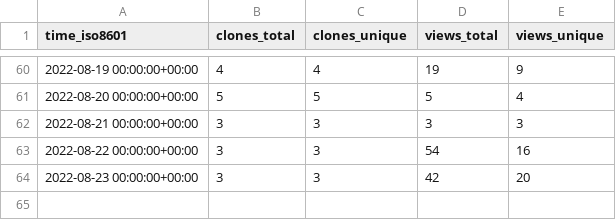
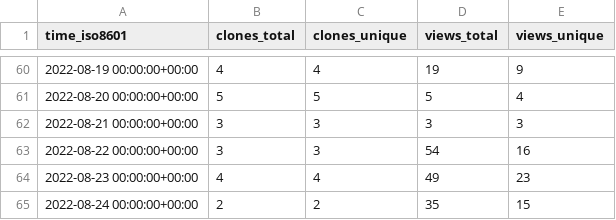
Before and after one commit to awslabs/aws-security-analytics-bootstrap, a CSV file: awslabs/aws-security-analytics-bootstrap/ghrs-data/views_clones_aggregate.csv, drawn as a sheet; only a part is shown, gaps mark what is left out.

```diff
--- a/awslabs/aws-security-analytics-bootstrap/ghrs-data/views_clones_aggregate.csv
+++ b/awslabs/aws-security-analytics-bootstrap/ghrs-data/views_clones_aggregate.csv
@@ -63,2 +63,3 @@ time_iso8601,clones_total,clones_unique,views_total,views_unique
 2022-08-22 00:00:00+00:00,3,3,54,16
-2022-08-23 00:00:00+00:00,3,3,42,20
+2022-08-23 00:00:00+00:00,4,4,49,23
+2022-08-24 00:00:00+00:00,2,2,35,15
```
Also changed, not shown: 1 other file.
